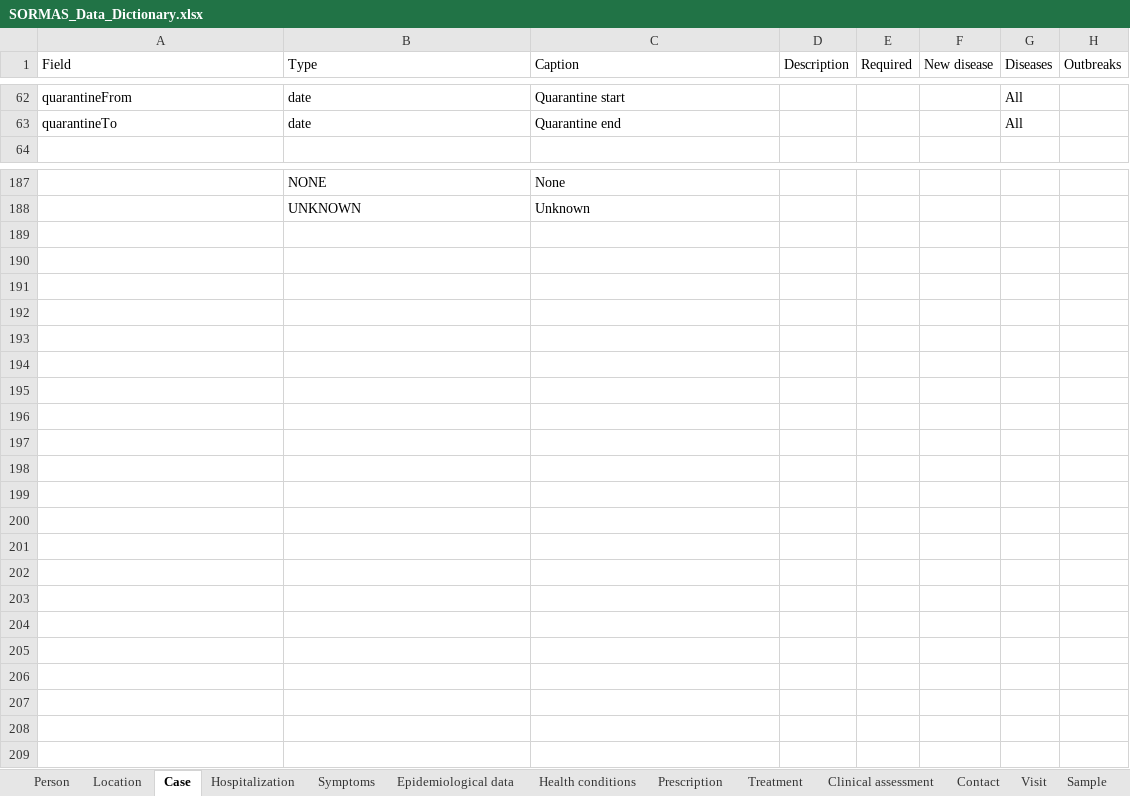
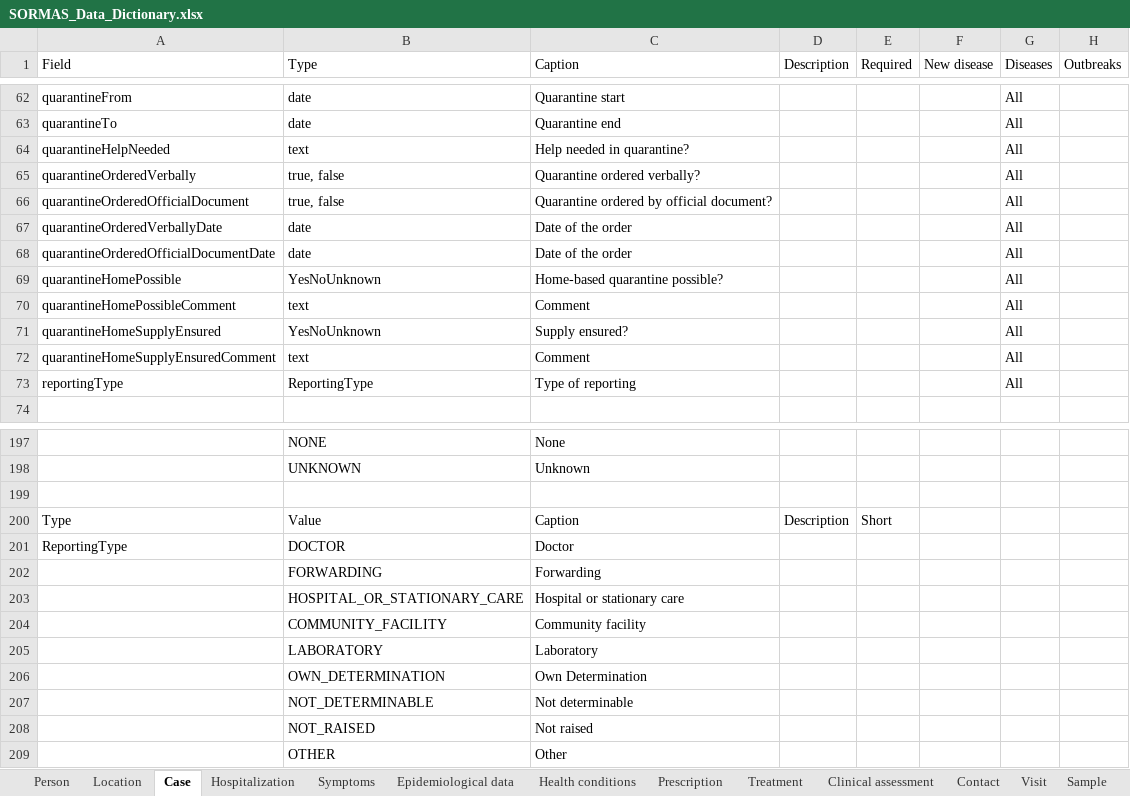
Before and after one commit to SORMAS-Foundation/SORMAS-Project, an Excel workbook: sormas-api/src/main/resources/doc/SORMAS_Data_Dictionary.xlsx, sheet Case, drawn as a sheet; only a part is shown, gaps mark what is left out; values as stored, in another font and other column widths than the file's, no borders; table styles not drawn; the diff names each change by its address in the sheet, - before the commit and + after, or states it on an @@ line.

```diff
--- a/sormas-api/src/main/resources/doc/SORMAS_Data_Dictionary.xlsx (sheet Case)
+++ b/sormas-api/src/main/resources/doc/SORMAS_Data_Dictionary.xlsx (sheet Case)
+row 64: quarantineHelpNeeded | text | Help needed in quarantine? |  |  |  | All
+row 65: quarantineOrderedVerbally | true, false | Quarantine ordered verbally? |  |  |  | All
+row 66: quarantineOrderedOfficialDocument | true, false | Quarantine ordered by official document? |  |  |  | All
+row 67: quarantineOrderedVerballyDate | date | Date of the order |  |  |  | All
+row 68: quarantineOrderedOfficialDocumentDate | date | Date of the order |  |  |  | All
+row 69: quarantineHomePossible | YesNoUnknown | Home-based quarantine possible? |  |  |  | All
+row 70: quarantineHomePossibleComment | text | Comment |  |  |  | All
+row 71: quarantineHomeSupplyEnsured | YesNoUnknown | Supply ensured? |  |  |  | All
+row 72: quarantineHomeSupplyEnsuredComment | text | Comment |  |  |  | All
+row 73: reportingType | ReportingType | Type of reporting |  |  |  | All
+row 199: (empty)
+row 200: Type | Value | Caption | Description | Short
+row 201: ReportingType | DOCTOR | Doctor
+row 202:  | FORWARDING | Forwarding
+row 203:  | HOSPITAL_OR_STATIONARY_CARE | Hospital or stationary care
+row 204:  | COMMUNITY_FACILITY | Community facility
+row 205:  | LABORATORY | Laboratory
+row 206:  | OWN_DETERMINATION | Own Determination
+row 207:  | NOT_DETERMINABLE | Not determinable
+row 208:  | NOT_RAISED | Not raised
+row 209:  | OTHER | Other
```
Also changed, not shown: sheet Contact, sheet Hospitalization, sheet Symptoms, sheet Sample, sheet Visit, sheet User, 1 more sheet, sormas-api/src/main/resources/doc/SORMAS_User_Rights.xlsx, 2 other files.
